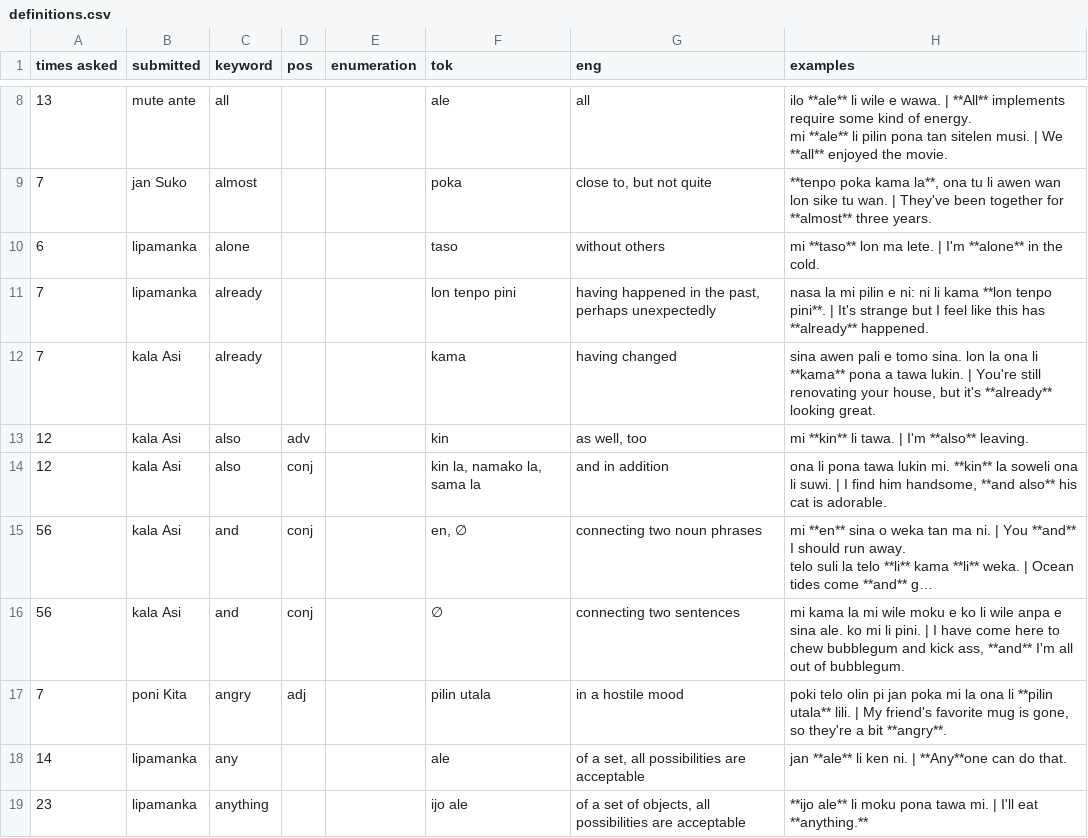
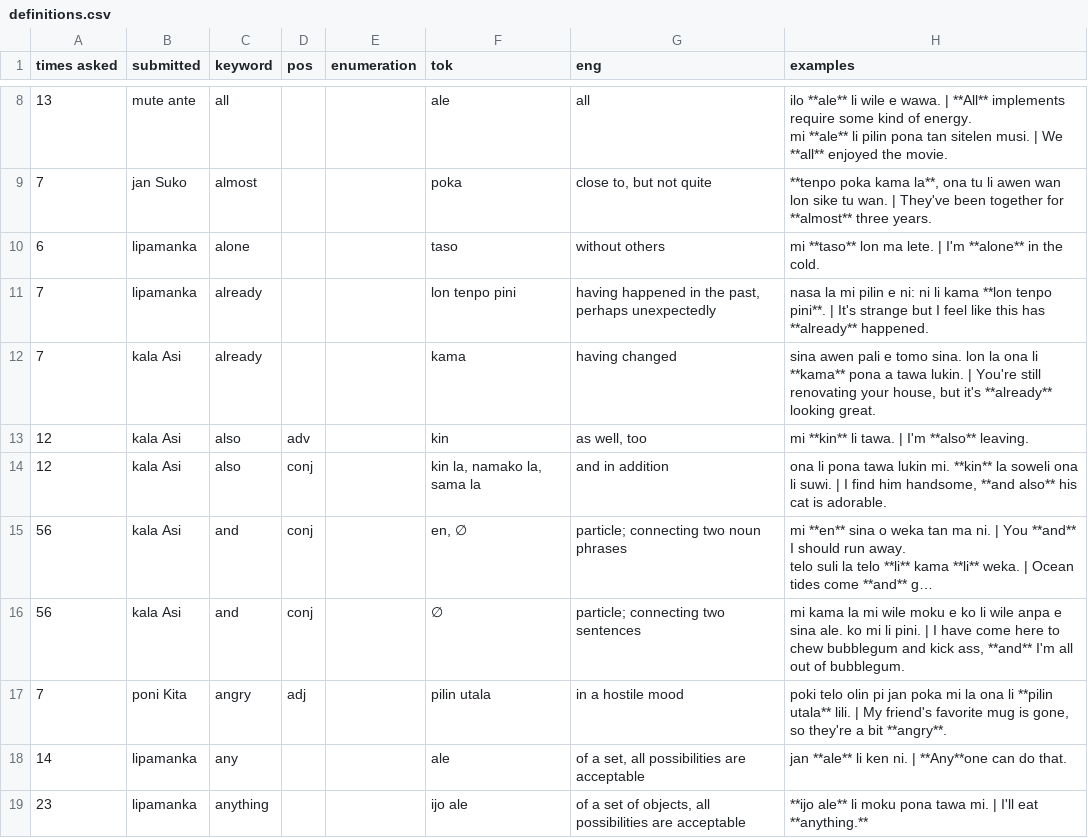
Before and after one commit to pona-la/kemeka.pona.la, a CSV file: data/definitions.csv, drawn as a sheet; only a part is shown, gaps mark what is left out; long unchanged cells end in …; the diff covers the shown part only; the diff names each change by its address in the sheet, - before the commit and + after, or states it on an @@ line.

```diff
--- a/data/definitions.csv
+++ b/data/definitions.csv
-G15 (eng): connecting two noun phrases
+G15 (eng): particle; connecting two noun phrases
-G16 (eng): connecting two sentences
+G16 (eng): particle; connecting two sentences
```
Also changed, not shown: 4 added rows, 3 removed rows and 32 edited cells elsewhere in this file.
